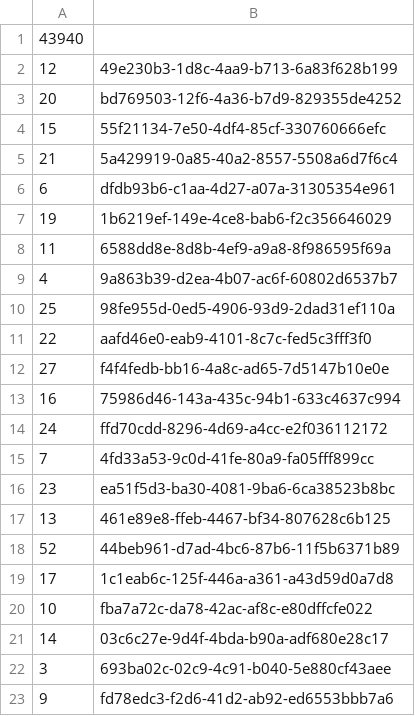
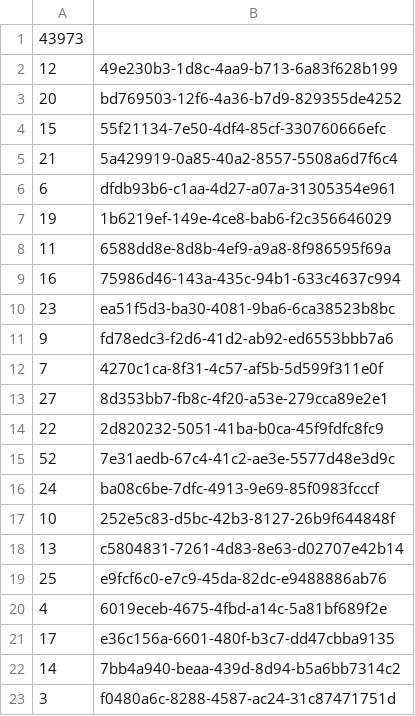
Before and after one commit to Y0U5S3F/JumParkRH, a CSV file: Backend/app/logs_41_224_5_17_4370.csv, drawn as a sheet.

```diff
--- a/Backend/app/logs_41_224_5_17_4370.csv
+++ b/Backend/app/logs_41_224_5_17_4370.csv
@@ -1,2 +1,2 @@
-43940
+43973
 12,49e230b3-1d8c-4aa9-b713-6a83f628b199
@@ -8,16 +8,16 @@
 11,6588dd8e-8d8b-4ef9-a9a8-8f986595f69a
-4,9a863b39-d2ea-4b07-ac6f-60802d6537b7
-25,98fe955d-0ed5-4906-93d9-2dad31ef110a
-22,aafd46e0-eab9-4101-8c7c-fed5c3fff3f0
-27,f4f4fedb-bb16-4a8c-ad65-7d5147b10e0e
 16,75986d46-143a-435c-94b1-633c4637c994
-24,ffd70cdd-8296-4d69-a4cc-e2f036112172
-7,4fd33a53-9c0d-41fe-80a9-fa05fff899cc
 23,ea51f5d3-ba30-4081-9ba6-6ca38523b8bc
-13,461e89e8-ffeb-4467-bf34-807628c6b125
-52,44beb961-d7ad-4bc6-87b6-11f5b6371b89
-17,1c1eab6c-125f-446a-a361-a43d59d0a7d8
-10,fba7a72c-da78-42ac-af8c-e80dffcfe022
-14,03c6c27e-9d4f-4bda-b90a-adf680e28c17
-3,693ba02c-02c9-4c91-b040-5e880cf43aee
 9,fd78edc3-f2d6-41d2-ab92-ed6553bbb7a6
+7,4270c1ca-8f31-4c57-af5b-5d599f311e0f
+27,8d353bb7-fb8c-4f20-a53e-279cca89e2e1
+22,2d820232-5051-41ba-b0ca-45f9fdfc8fc9
+52,7e31aedb-67c4-41c2-ae3e-5577d48e3d9c
+24,ba08c6be-7dfc-4913-9e69-85f0983fcccf
+10,252e5c83-d5bc-42b3-8127-26b9f644848f
+13,c5804831-7261-4d83-8e63-d02707e42b14
+25,e9fcf6c0-e7c9-45da-82dc-e9488886ab76
+4,6019eceb-4675-4fbd-a14c-5a81bf689f2e
+17,e36c156a-6601-480f-b3c7-dd47cbba9135
+14,7bb4a940-beaa-439d-8d94-b5a6bb7314c2
+3,f0480a6c-8288-4587-ac24-31c87471751d
```
Also changed, not shown: 5 other files.
